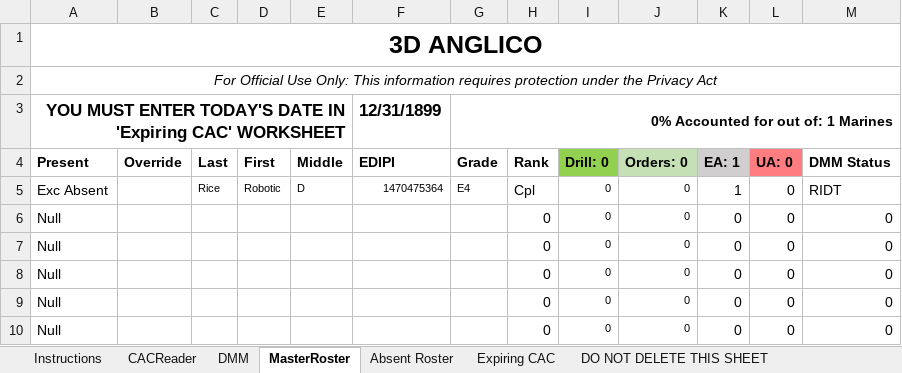
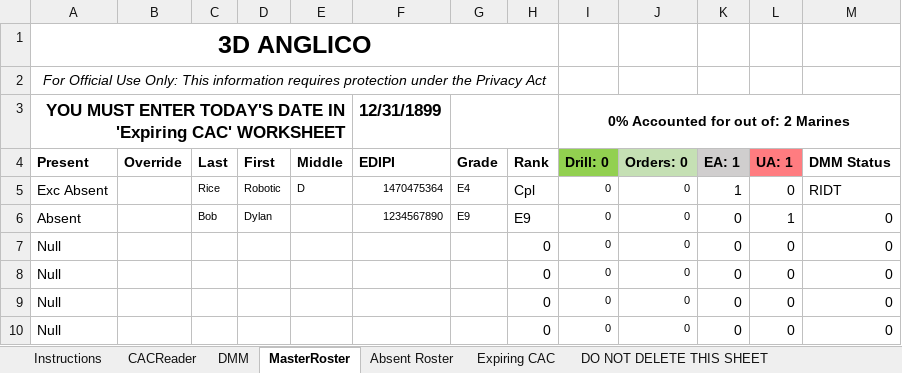
Before and after one commit to RoboticRice/CACBarcode, an Excel workbook: Spreadsheets (Like Excel)/3DANGLICO-DrillRoster-Empty.xlsx, sheet MasterRoster, drawn as a sheet; only a part is shown; values as stored, in another font and other column widths than the file's, no borders; conditional formats not drawn; removed rows and columns are numbered as before the commit, all else as after; the diff names each change by its address in the sheet, - before the commit and + after, or states it on an @@ line.

Commit message:
printer firendly now and added absent example

```diff
--- a/Spreadsheets (Like Excel)/3DANGLICO-DrillRoster-Empty.xlsx (sheet MasterRoster)
+++ b/Spreadsheets (Like Excel)/3DANGLICO-DrillRoster-Empty.xlsx (sheet MasterRoster)
-A1:M1 merged
+A1:H1 merged
-A2:M2 merged
+A2:H2 merged
-G3 (Grade): 0% Accounted for out of: 1 Marines
+G3 (Grade): (empty)
-G3:M3 merged
+G3:H3 merged
-I3 (Drill: 0): (empty)
+I3 (Drill: 0): 0% Accounted for out of: 2 Marines
+I3:M3 merged
-L4: UA: 0
+L4: UA: 1
-row 6: Null |  |  |  |  |  |  | 0 | 0 | 0 | 0 | 0 | 0
+row 6: Absent |  | Bob | Dylan |  | 1234567890 | E9 | E9 | 0 | 0 | 0 | 1 | 0
```
Also changed, not shown: sheet Expiring CAC, sheet CACReader.
